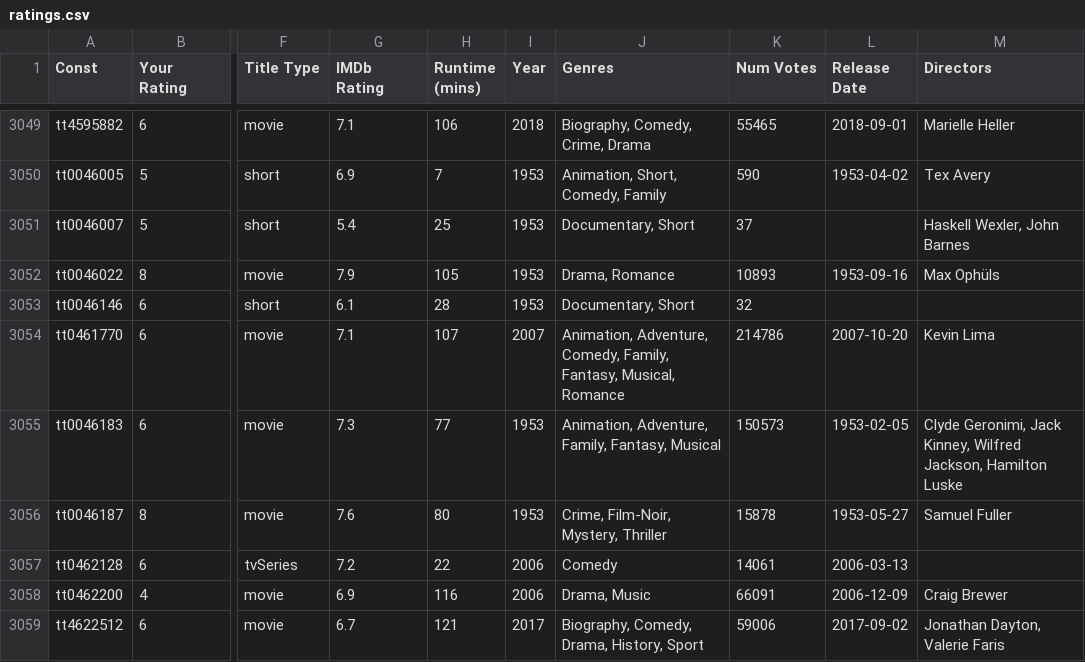
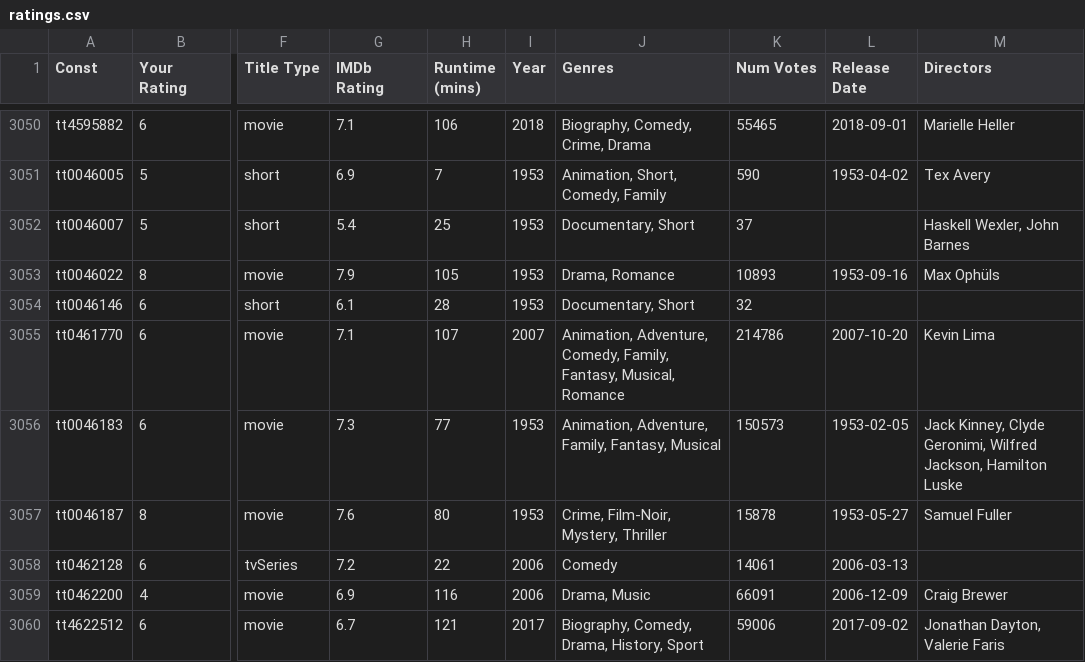
Before and after one commit to jacobmgreer/Nitrate-Actions, a CSV file: ratings/ratings.csv, drawn as a sheet; only a part is shown, gaps mark what is left out; addresses are those after the commit; the diff covers the shown part only; the diff names each change by its address in the sheet, - before the commit and + after, or states it on an @@ line.

```diff
--- a/ratings/ratings.csv
+++ b/ratings/ratings.csv
-M3056 (Directors): Clyde Geronimi, Jack Kinney, Wilfred Jackson,…
+M3056 (Directors): Jack Kinney, Clyde Geronimi, Wilfred Jackson,…
```
Also changed, not shown: 1 added row and 98 edited cells elsewhere in this file, 1 other file.
